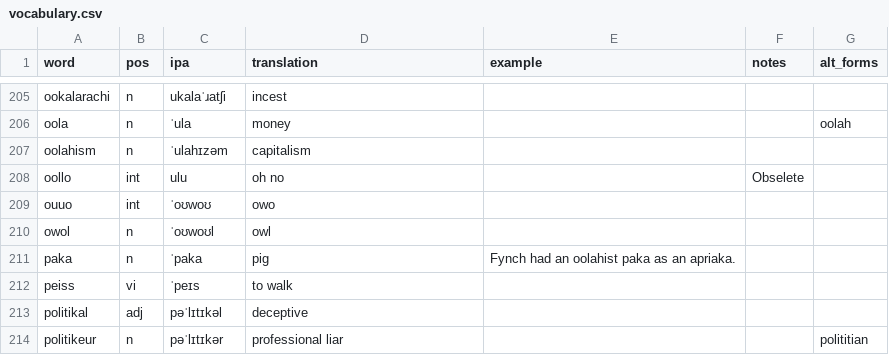
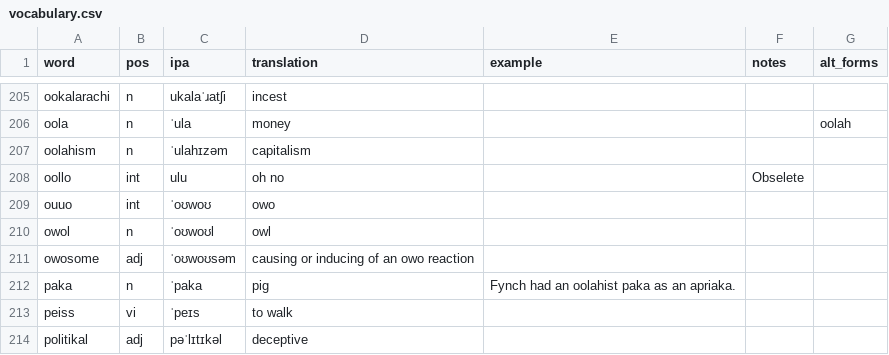
Before and after one commit to SeriousGuy888/Billzonian, a CSV file: vocabulary.csv, drawn as a sheet; only a part is shown, gaps mark what is left out; the shorter side is filled out with more unchanged rows; the diff names each change by its address in the sheet, - before the commit and + after, or states it on an @@ line.

Commit message:
owosome

```diff
--- a/vocabulary.csv
+++ b/vocabulary.csv
+row 211: owosome | adj | ˈoʊwoʊsəm | causing or inducing of an owo reaction
```
